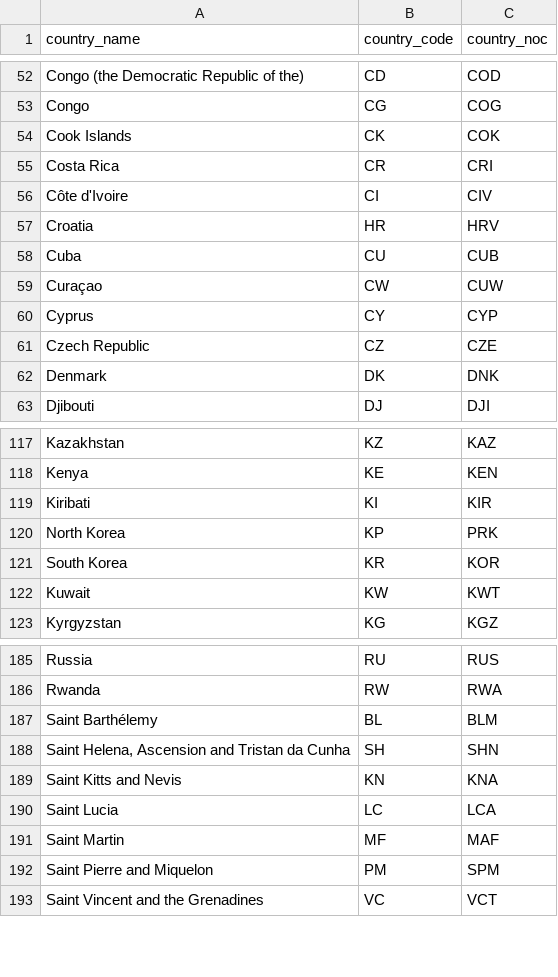
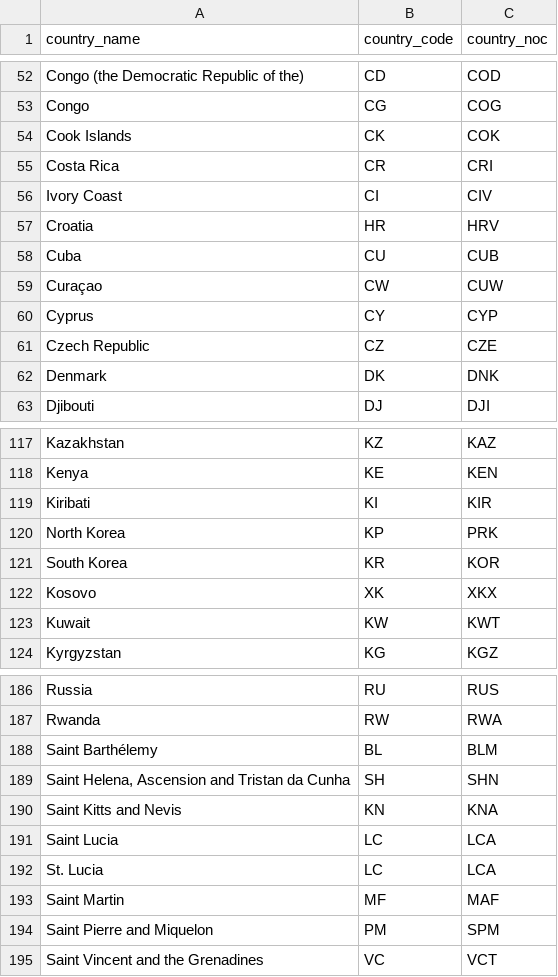
Before and after one commit to dagartga/olympics-data-project, a CSV file: data/raw/country_codes.csv, drawn as a sheet; only a part is shown, gaps mark what is left out.

Commit message:
update country name for Ivory Coast

```diff
--- a/data/raw/country_codes.csv
+++ b/data/raw/country_codes.csv
@@ -55,3 +55,3 @@ Cook Islands,CK,COK
 Costa Rica,CR,CRI
-Côte d'Ivoire,CI,CIV
+Ivory Coast,CI,CIV
 Croatia,HR,HRV
@@ -121,2 +121,3 @@ North Korea,KP,PRK
 South Korea,KR,KOR
+Kosovo,XK,XKX
 Kuwait,KW,KWT
@@ -190,2 +191,3 @@ Saint Kitts and Nevis,KN,KNA
 Saint Lucia,LC,LCA
+St. Lucia, LC, LCA
 Saint Martin,MF,MAF
```
